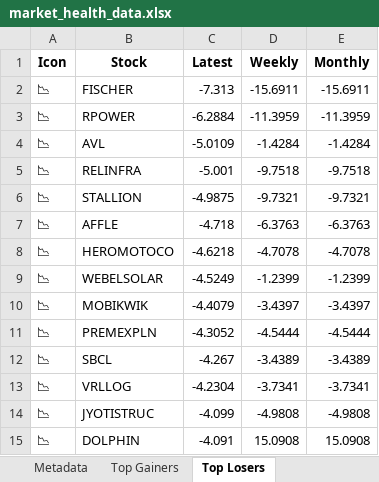
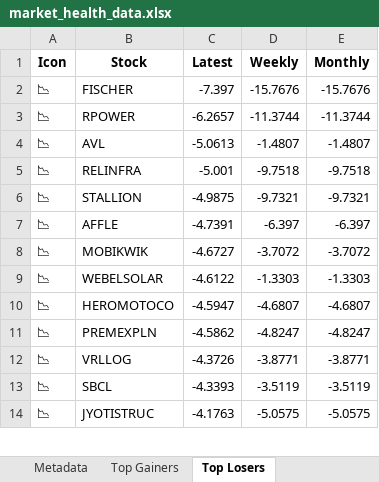
Before and after one commit to twyvernss/market-health-data, an Excel workbook: market_health_data.xlsx, sheet Top Losers, drawn as a sheet; only a part is shown; values as stored, in another font and other column widths than the file's, no borders; removed rows and columns are numbered as before the commit, all else as after; the diff covers the shown part only; the diff names each change by its address in the sheet, - before the commit and + after, or states it on an @@ line.

```diff
--- a/market_health_data.xlsx (sheet Top Losers)
+++ b/market_health_data.xlsx (sheet Top Losers)
-C2 (Latest): -7.313
+C2 (Latest): -7.397
-D2 (Weekly): -15.6911
+D2 (Weekly): -15.7676
-E2 (Monthly): -15.6911
+E2 (Monthly): -15.7676
-C3 (Latest): -6.2884
+C3 (Latest): -6.2657
-D3 (Weekly): -11.3959
+D3 (Weekly): -11.3744
-E3 (Monthly): -11.3959
+E3 (Monthly): -11.3744
-C4 (Latest): -5.0109
+C4 (Latest): -5.0613
-D4 (Weekly): -1.4284
+D4 (Weekly): -1.4807
-E4 (Monthly): -1.4284
+E4 (Monthly): -1.4807
-C7 (Latest): -4.718
+C7 (Latest): -4.7391
-D7 (Weekly): -6.3763
+D7 (Weekly): -6.397
-E7 (Monthly): -6.3763
+E7 (Monthly): -6.397
-row 8: 📉 | HEROMOTOCO | -4.6218 | -4.7078 | -4.7078
-row 9: 📉 | WEBELSOLAR | -4.5249 | -1.2399 | -1.2399
-C8 (Latest): -4.4079
+C8 (Latest): -4.6727
-D8 (Weekly): -3.4397
+D8 (Weekly): -3.7072
-E8 (Monthly): -3.4397
+E8 (Monthly): -3.7072
+row 9: 📉 | WEBELSOLAR | -4.6122 | -1.3303 | -1.3303
+row 10: 📉 | HEROMOTOCO | -4.5947 | -4.6807 | -4.6807
-C11 (Latest): -4.3052
+C11 (Latest): -4.5862
-D11 (Weekly): -4.5444
+D11 (Weekly): -4.8247
-E11 (Monthly): -4.5444
+E11 (Monthly): -4.8247
-row 12: 📉 | SBCL | -4.267 | -3.4389 | -3.4389
-C12 (Latest): -4.2304
+C12 (Latest): -4.3726
-D12 (Weekly): -3.7341
+D12 (Weekly): -3.8771
-E12 (Monthly): -3.7341
+E12 (Monthly): -3.8771
+row 13: 📉 | SBCL | -4.3393 | -3.5119 | -3.5119
-C14 (Latest): -4.099
+C14 (Latest): -4.1763
-D14 (Weekly): -4.9808
+D14 (Weekly): -5.0575
-E14 (Monthly): -4.9808
+E14 (Monthly): -5.0575
-row 15: 📉 | DOLPHIN | -4.091 | 15.0908 | 15.0908
```
Also changed, not shown: 31 added rows, 30 removed rows and 45 edited cells elsewhere in this sheet, sheet Industry Analysis, sheet Top Gainers, sheet 2 Week Return, sheet 1 Month Performance, sheet Stock List, sheet 1 Year Return, 2 more sheets.
